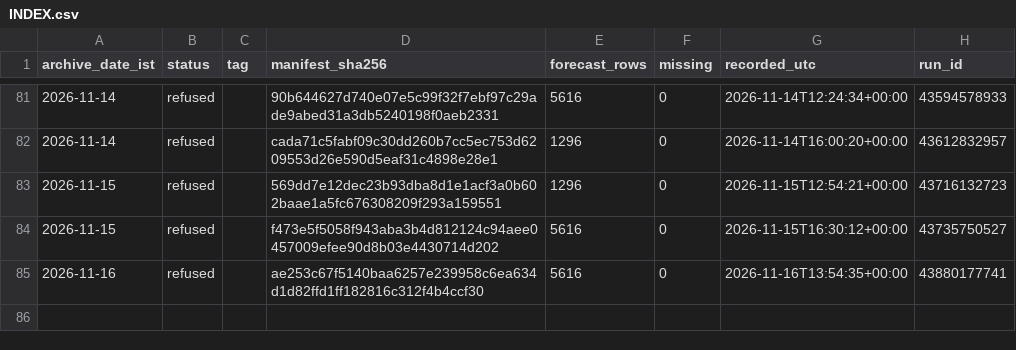
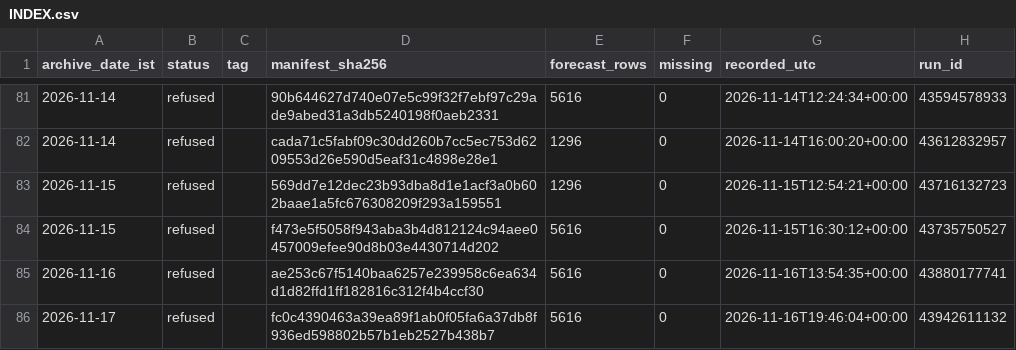
Before and after one commit to gnmcool/bharat-weather-intelligence-v2, a CSV file: INDEX.csv, drawn as a sheet; only a part is shown, gaps mark what is left out; the diff names each change by its address in the sheet, - before the commit and + after, or states it on an @@ line.

Commit message:
archive: refused 2026-11-17 (run 43942611132, inject=none)

```diff
--- a/INDEX.csv
+++ b/INDEX.csv
+row 86: 2026-11-17 | refused |  | fc0c4390463a39ea89f1ab0f05fa6a37db8f936ed598802b57b1eb2527b438b7 | 5616 | 0 | 2026-11-16T19:46:04+00:00 | 43942611132
```
Also changed, not shown: 1 other file.
